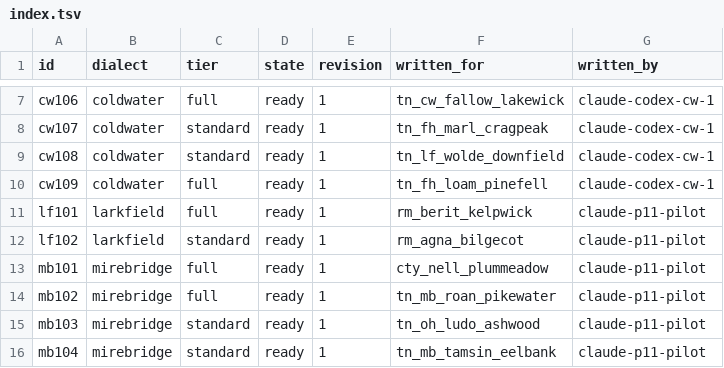
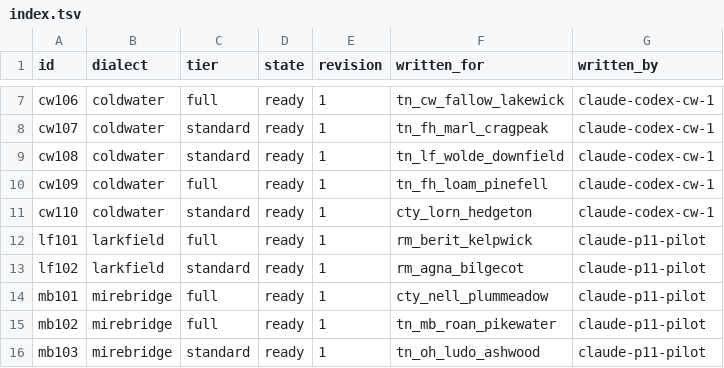
Before and after one commit to DocFoxHound/RATWMUD, a TSV file: Data/Talk/mantles-export/index.tsv, drawn as a sheet; only a part is shown, gaps mark what is left out; the shorter side is filled out with more unchanged rows.

Commit message:
Author Coldwater herder mantle for Lorn Hedgeton

```diff
--- a/Data/Talk/mantles-export/index.tsv
+++ b/Data/Talk/mantles-export/index.tsv
@@ -10,2 +10,3 @@ cw108	coldwater	standard	ready	1	tn_lf_wolde_downfield	claude-codex-cw-1
 cw109	coldwater	full	ready	1	tn_fh_loam_pinefell	claude-codex-cw-1
+cw110	coldwater	standard	ready	1	cty_lorn_hedgeton	claude-codex-cw-1
 lf101	larkfield	full	ready	1	rm_berit_kelpwick	claude-p11-pilot
```
Also changed, not shown: 1 other file.
